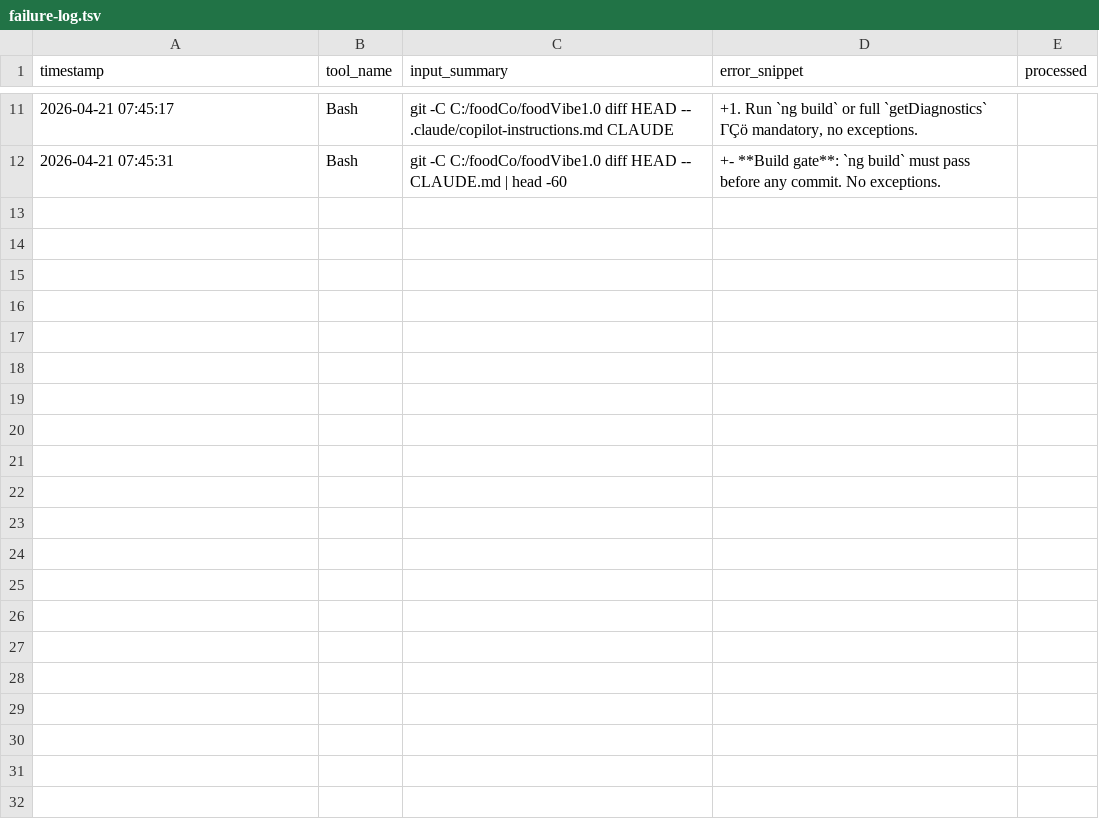
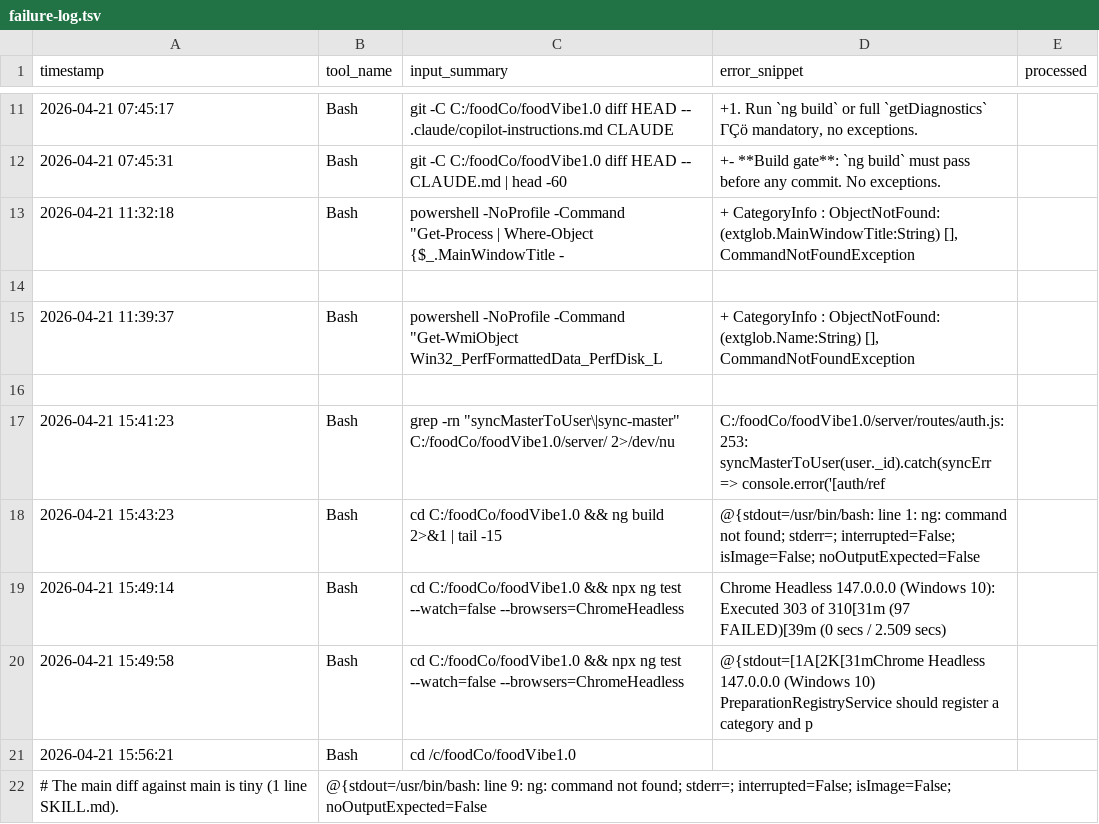
Before and after one commit to WDD-CODER/foodVibe1.0, a TSV file: .claude/reflect/failure-log.tsv, drawn as a sheet; only a part is shown, gaps mark what is left out; the diff names each change by its address in the sheet, - before the commit and + after, or states it on an @@ line.

```diff
--- a/.claude/reflect/failure-log.tsv
+++ b/.claude/reflect/failure-log.tsv
+row 13: 2026-04-21 11:32:18 | Bash | powershell -NoProfile -Command "Get-Process | Where-Object {$_.MainWindowTitle - | + CategoryInfo : ObjectNotFound: (extglob.MainWindowTitle:String) [], CommandNotFoundException
+row 14: (empty)
+row 15: 2026-04-21 11:39:37 | Bash | powershell -NoProfile -Command "Get-WmiObject Win32_PerfFormattedData_PerfDisk_L | + CategoryInfo : ObjectNotFound: (extglob.Name:String) [], CommandNotFoundException
+row 16: (empty)
+row 17: 2026-04-21 15:41:23 | Bash | grep -rn "syncMasterToUser\|sync-master" C:/foodCo/foodVibe1.0/server/ 2>/dev/nu | C:/foodCo/foodVibe1.0/server/routes/auth.js:253: syncMasterToUser(user._id).catch(syncErr => console.error('[auth/ref
+row 18: 2026-04-21 15:43:23 | Bash | cd C:/foodCo/foodVibe1.0 && ng build 2>&1 | tail -15 | @{stdout=/usr/bin/bash: line 1: ng: command not found; stderr=; interrupted=False; isImage=False; noOutputExpected=False
+row 19: 2026-04-21 15:49:14 | Bash | cd C:/foodCo/foodVibe1.0 && npx ng test --watch=false --browsers=ChromeHeadless | Chrome Headless 147.0.0.0 (Windows 10): Executed 303 of 310[31m (97 FAILED)[39m (0 secs / 2.509 secs)
+row 20: 2026-04-21 15:49:58 | Bash | cd C:/foodCo/foodVibe1.0 && npx ng test --watch=false --browsers=ChromeHeadless | @{stdout=[1A[2K[31mChrome Headless 147.0.0.0 (Windows 10) PreparationRegistryService should register a category and p
+row 21: 2026-04-21 15:56:21 | Bash | cd /c/foodCo/foodVibe1.0
+row 22: # The main diff against main is tiny (1 line SKILL.md). | @{stdout=/usr/bin/bash: line 9: ng: command not found; stderr=; interrupted=False; isImage=False; noOutputExpected=False
```
Also changed, not shown: 14 other files.
